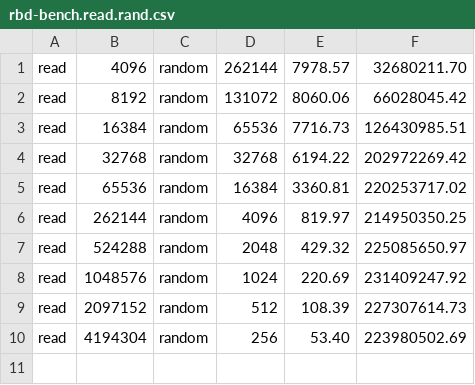
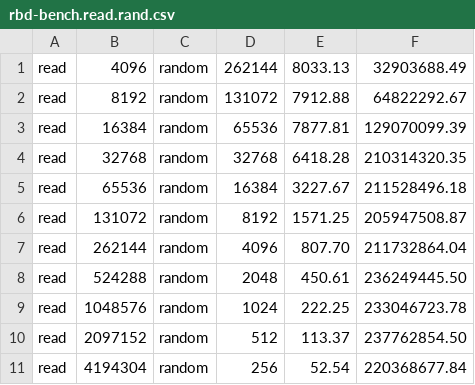
Before and after one commit to fghaas/cephalocon2019-rbdmirror, a CSV file: benchmarks/csv/without-journaling/rbd-bench.read.rand.csv, drawn as a sheet.

```diff
--- a/benchmarks/csv/without-journaling/rbd-bench.read.rand.csv
+++ b/benchmarks/csv/without-journaling/rbd-bench.read.rand.csv
@@ -1,10 +1,11 @@
-read,4096,random,262144,7978.57,32680211.70
-read,8192,random,131072,8060.06,66028045.42
-read,16384,random,65536,7716.73,126430985.51
-read,32768,random,32768,6194.22,202972269.42
-read,65536,random,16384,3360.81,220253717.02
-read,262144,random,4096,819.97,214950350.25
-read,524288,random,2048,429.32,225085650.97
-read,1048576,random,1024,220.69,231409247.92
-read,2097152,random,512,108.39,227307614.73
-read,4194304,random,256,53.40,223980502.69
+read,4096,random,262144,8033.13,32903688.49
+read,8192,random,131072,7912.88,64822292.67
+read,16384,random,65536,7877.81,129070099.39
+read,32768,random,32768,6418.28,210314320.35
+read,65536,random,16384,3227.67,211528496.18
+read,131072,random,8192,1571.25,205947508.87
+read,262144,random,4096,807.70,211732864.04
+read,524288,random,2048,450.61,236249445.50
+read,1048576,random,1024,222.25,233046723.78
+read,2097152,random,512,113.37,237762854.50
+read,4194304,random,256,52.54,220368677.84
```
Also changed, not shown: benchmarks/csv/with-journaling/rbd-bench.read.rand.csv, benchmarks/csv/with-journaling/rbd-bench.read.seq.csv, 5 other files.
